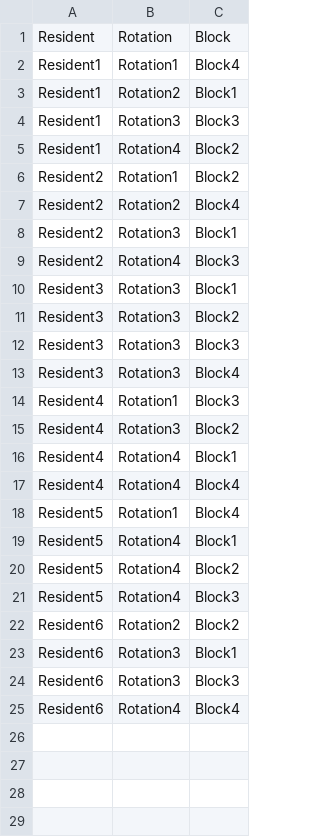
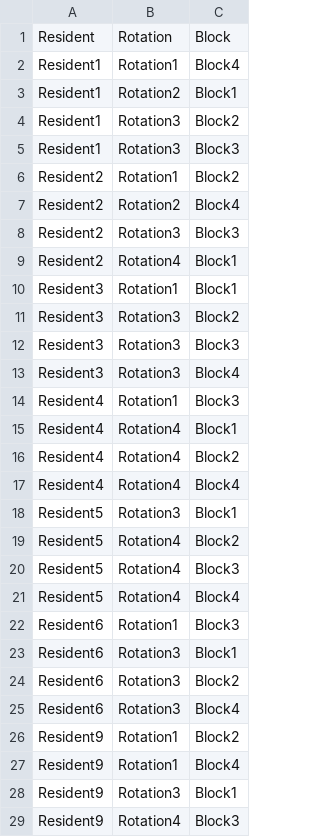
Before and after one commit to silaslll/ISE321_RotationModel, a CSV file: Rotation_Model_2/output.csv, drawn as a sheet.

Commit message:
block number display

```diff
--- a/Rotation_Model_2/output.csv
+++ b/Rotation_Model_2/output.csv
@@ -3,9 +3,9 @@ Resident1,Rotation1,Block4
 Resident1,Rotation2,Block1
+Resident1,Rotation3,Block2
 Resident1,Rotation3,Block3
-Resident1,Rotation4,Block2
 Resident2,Rotation1,Block2
 Resident2,Rotation2,Block4
-Resident2,Rotation3,Block1
-Resident2,Rotation4,Block3
-Resident3,Rotation3,Block1
+Resident2,Rotation3,Block3
+Resident2,Rotation4,Block1
+Resident3,Rotation1,Block1
 Resident3,Rotation3,Block2
@@ -14,12 +14,16 @@ Resident3,Rotation3,Block4
 Resident4,Rotation1,Block3
-Resident4,Rotation3,Block2
 Resident4,Rotation4,Block1
+Resident4,Rotation4,Block2
 Resident4,Rotation4,Block4
-Resident5,Rotation1,Block4
-Resident5,Rotation4,Block1
+Resident5,Rotation3,Block1
 Resident5,Rotation4,Block2
 Resident5,Rotation4,Block3
-Resident6,Rotation2,Block2
+Resident5,Rotation4,Block4
+Resident6,Rotation1,Block3
 Resident6,Rotation3,Block1
-Resident6,Rotation3,Block3
-Resident6,Rotation4,Block4
+Resident6,Rotation3,Block2
+Resident6,Rotation3,Block4
+Resident9,Rotation1,Block2
+Resident9,Rotation1,Block4
+Resident9,Rotation3,Block1
+Resident9,Rotation4,Block3
```
Also changed, not shown: 6 other files.
